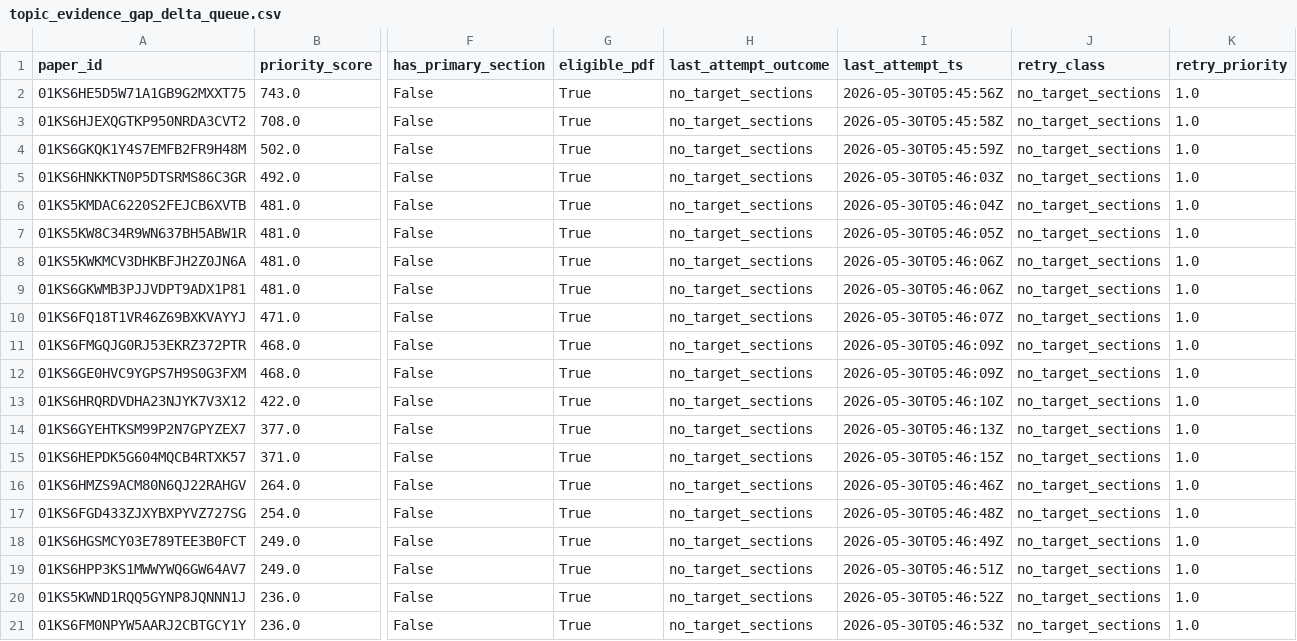
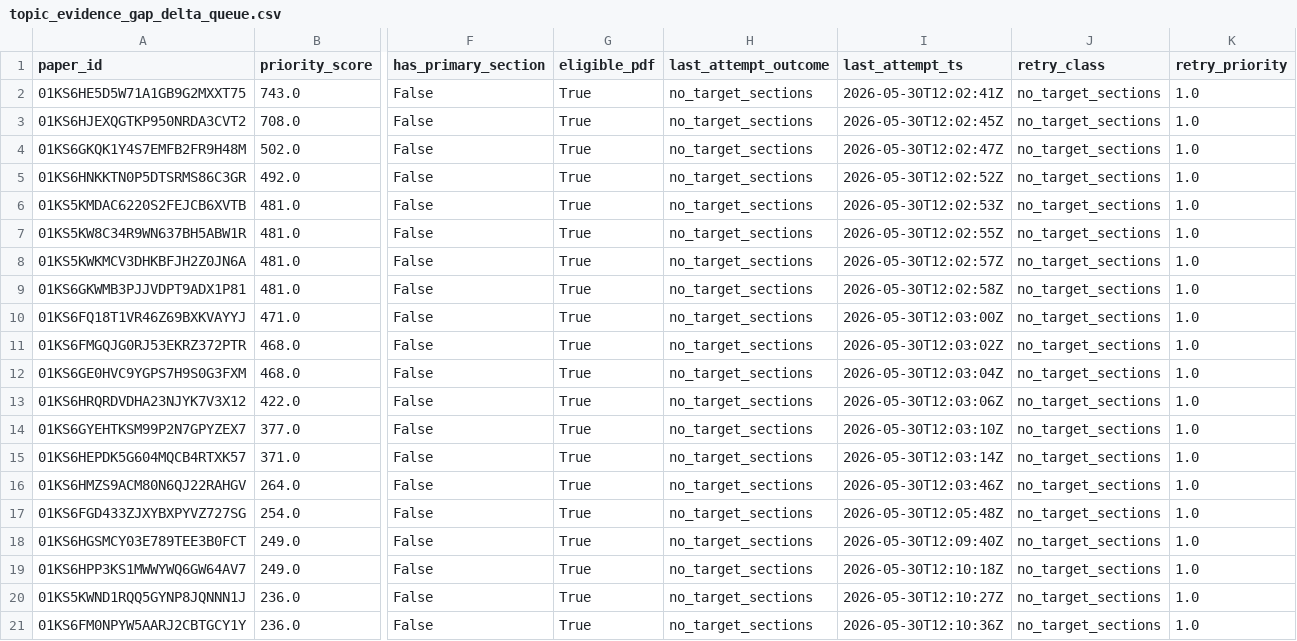
Before and after one commit to rossky094-hub/echelon, a CSV file: data/v14b/topic_evidence_gap_delta_queue.csv, drawn as a sheet; only a part is shown, gaps mark what is left out; the diff names each change by its address in the sheet, - before the commit and + after, or states it on an @@ line.

```diff
--- a/data/v14b/topic_evidence_gap_delta_queue.csv
+++ b/data/v14b/topic_evidence_gap_delta_queue.csv
-I2 (last_attempt_ts): 2026-05-30T05:45:56Z
+I2 (last_attempt_ts): 2026-05-30T12:02:41Z
-I3 (last_attempt_ts): 2026-05-30T05:45:58Z
+I3 (last_attempt_ts): 2026-05-30T12:02:45Z
-I4 (last_attempt_ts): 2026-05-30T05:45:59Z
+I4 (last_attempt_ts): 2026-05-30T12:02:47Z
-I5 (last_attempt_ts): 2026-05-30T05:46:03Z
+I5 (last_attempt_ts): 2026-05-30T12:02:52Z
-I6 (last_attempt_ts): 2026-05-30T05:46:04Z
+I6 (last_attempt_ts): 2026-05-30T12:02:53Z
-I7 (last_attempt_ts): 2026-05-30T05:46:05Z
+I7 (last_attempt_ts): 2026-05-30T12:02:55Z
-I8 (last_attempt_ts): 2026-05-30T05:46:06Z
+I8 (last_attempt_ts): 2026-05-30T12:02:57Z
-I9 (last_attempt_ts): 2026-05-30T05:46:06Z
+I9 (last_attempt_ts): 2026-05-30T12:02:58Z
-I10 (last_attempt_ts): 2026-05-30T05:46:07Z
+I10 (last_attempt_ts): 2026-05-30T12:03:00Z
-I11 (last_attempt_ts): 2026-05-30T05:46:09Z
+I11 (last_attempt_ts): 2026-05-30T12:03:02Z
-I12 (last_attempt_ts): 2026-05-30T05:46:09Z
+I12 (last_attempt_ts): 2026-05-30T12:03:04Z
-I13 (last_attempt_ts): 2026-05-30T05:46:10Z
+I13 (last_attempt_ts): 2026-05-30T12:03:06Z
-I14 (last_attempt_ts): 2026-05-30T05:46:13Z
+I14 (last_attempt_ts): 2026-05-30T12:03:10Z
-I15 (last_attempt_ts): 2026-05-30T05:46:15Z
+I15 (last_attempt_ts): 2026-05-30T12:03:14Z
-I16 (last_attempt_ts): 2026-05-30T05:46:46Z
+I16 (last_attempt_ts): 2026-05-30T12:03:46Z
-I17 (last_attempt_ts): 2026-05-30T05:46:48Z
+I17 (last_attempt_ts): 2026-05-30T12:05:48Z
-I18 (last_attempt_ts): 2026-05-30T05:46:49Z
+I18 (last_attempt_ts): 2026-05-30T12:09:40Z
-I19 (last_attempt_ts): 2026-05-30T05:46:51Z
+I19 (last_attempt_ts): 2026-05-30T12:10:18Z
-I20 (last_attempt_ts): 2026-05-30T05:46:52Z
+I20 (last_attempt_ts): 2026-05-30T12:10:27Z
-I21 (last_attempt_ts): 2026-05-30T05:46:53Z
+I21 (last_attempt_ts): 2026-05-30T12:10:36Z
```
Also changed, not shown: 16 other files.
